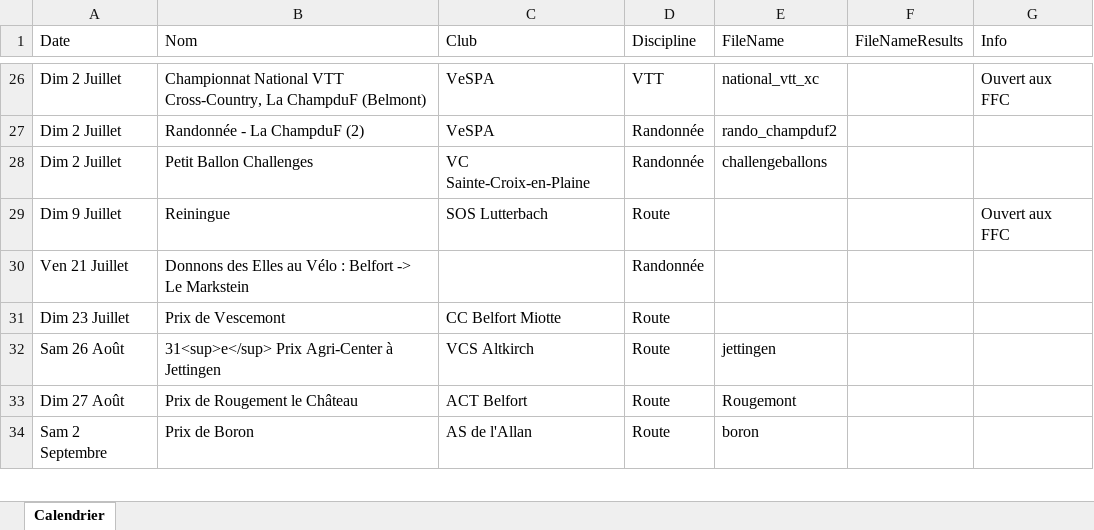
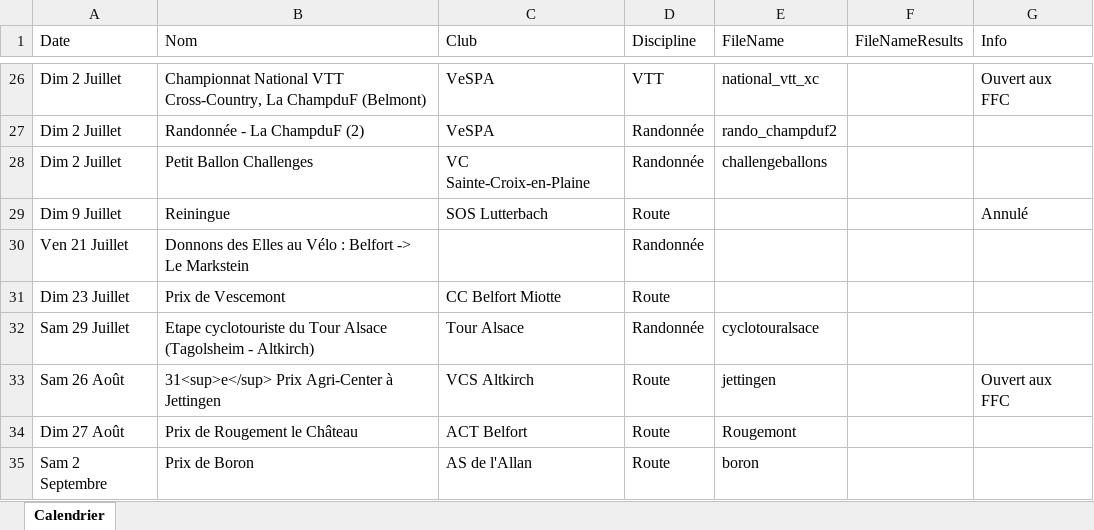
Before and after one commit to FlorianKohler/68-FSGT-Cyclisme-Alsace, an Excel workbook: Calendrier.xlsx, sheet Calendrier, drawn as a sheet; only a part is shown, gaps mark what is left out; values as stored, in another font and other column widths than the file's, no borders; addresses are those after the commit; the diff names each change by its address in the sheet, - before the commit and + after, or states it on an @@ line.

```diff
--- a/Calendrier.xlsx (sheet Calendrier)
+++ b/Calendrier.xlsx (sheet Calendrier)
-G29 (Info): Ouvert aux FFC
+G29 (Info): Annulé
+row 32: Sam 29 Juillet | Etape cyclotouriste du Tour Alsace (Tagolsheim - Altkirch) | Tour Alsace | Randonnée | cyclotouralsace
-G33 (Info): (empty)
+G33 (Info): Ouvert aux FFC
```
Also changed, not shown: 7 other files.
